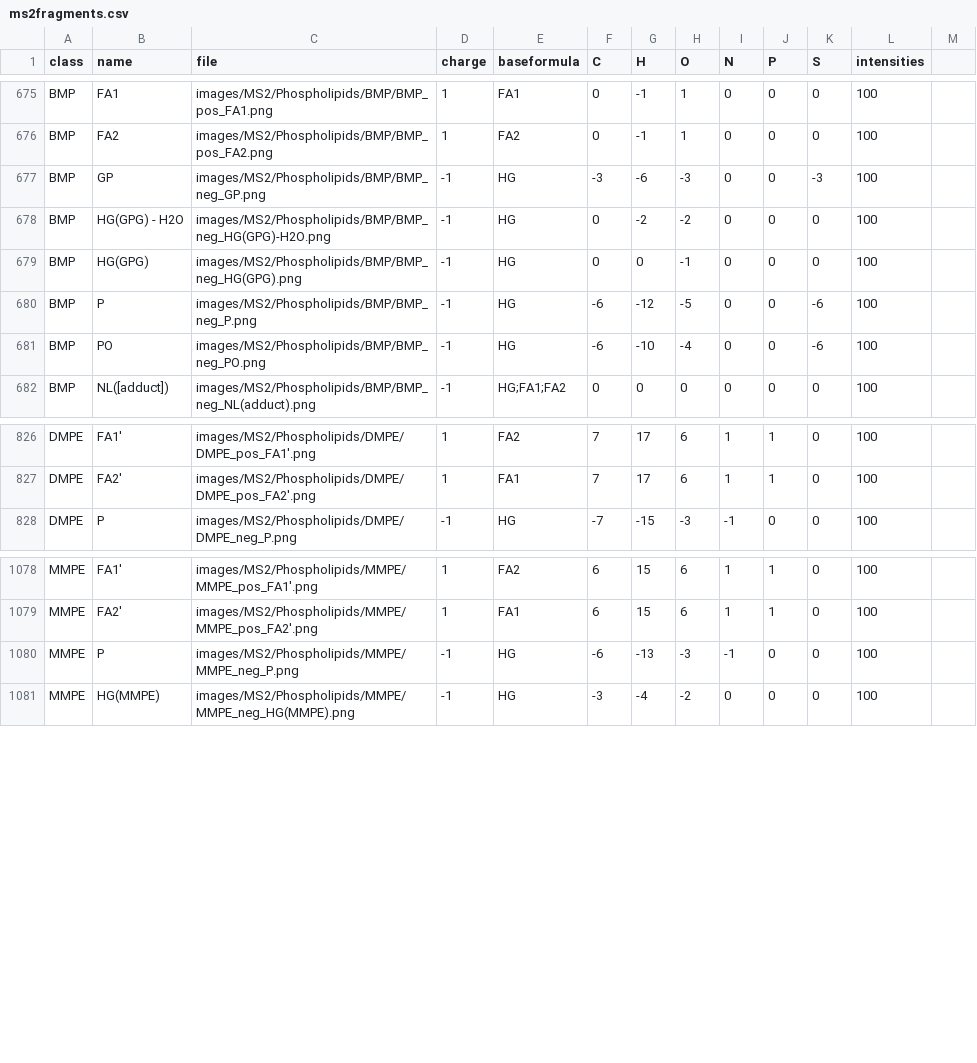
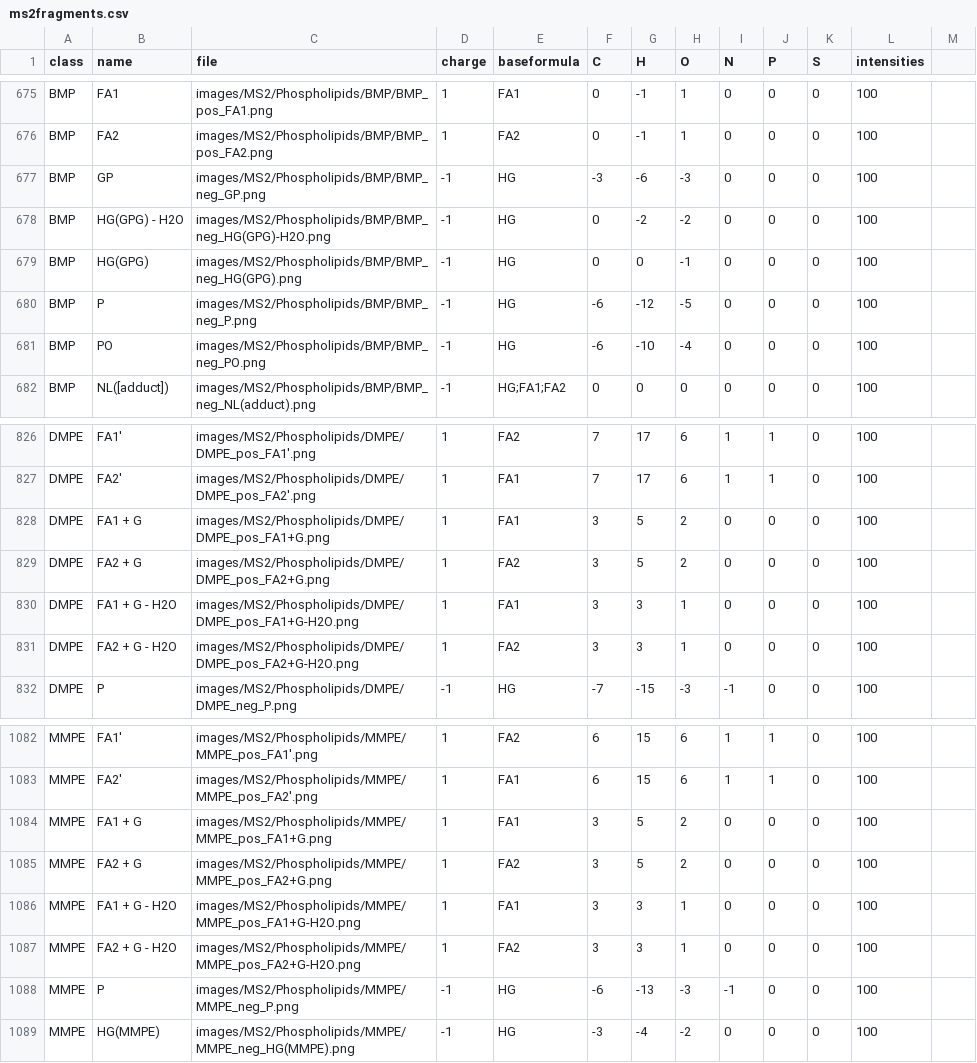
Before and after one commit to lifs-tools/lipidcreator, a CSV file: LipidCreator/data/ms2fragments.csv, drawn as a sheet; only a part is shown, gaps mark what is left out.

Commit message:
ready for merge

```diff
--- a/LipidCreator/data/ms2fragments.csv
+++ b/LipidCreator/data/ms2fragments.csv
@@ -676,7 +676,7 @@ BMP,FA1,images/MS2/Phospholipids/BMP/BMP_pos_FA1.png,1,FA1,0,-1,1,0,0,0,100,
 BMP,FA2,images/MS2/Phospholipids/BMP/BMP_pos_FA2.png,1,FA2,0,-1,1,0,0,0,100,
-BMP,GP,images/MS2/Phospholipids/BMP/BMP_neg_GP.png,-1,HG,-3,-6,-3,0,0,-3,100,
+BMP,GP,images/MS2/Phospholipids/BMP/BMP_neg_GP.png,-1,HG,-3,-6,-3,0,0,0,100,
 BMP,HG(GPG) - H2O,images/MS2/Phospholipids/BMP/BMP_neg_HG(GPG)-H2O.png,-1,HG,0,-2,-2,0,0,0,100,
 BMP,HG(GPG),images/MS2/Phospholipids/BMP/BMP_neg_HG(GPG).png,-1,HG,0,0,-1,0,0,0,100,
-BMP,P,images/MS2/Phospholipids/BMP/BMP_neg_P.png,-1,HG,-6,-12,-5,0,0,-6,100,
-BMP,PO,images/MS2/Phospholipids/BMP/BMP_neg_PO.png,-1,HG,-6,-10,-4,0,0,-6,100,
+BMP,P,images/MS2/Phospholipids/BMP/BMP_neg_P.png,-1,HG,-6,-12,-5,0,0,0,100,
+BMP,PO,images/MS2/Phospholipids/BMP/BMP_neg_PO.png,-1,HG,-6,-10,-4,0,0,0,100,
 BMP,NL([adduct]),images/MS2/Phospholipids/BMP/BMP_neg_NL(adduct).png,-1,HG;FA1;FA2,0,0,0,0,0,0,100,
@@ -827,2 +827,6 @@ DMPE,FA1',images/MS2/Phospholipids/DMPE/DMPE_pos_FA1'.png,1,FA2,7,17,6,1,1,0,100
 DMPE,FA2',images/MS2/Phospholipids/DMPE/DMPE_pos_FA2'.png,1,FA1,7,17,6,1,1,0,100,
+DMPE,FA1 + G,images/MS2/Phospholipids/DMPE/DMPE_pos_FA1+G.png,1,FA1,3,5,2,0,0,0,100,
+DMPE,FA2 + G,images/MS2/Phospholipids/DMPE/DMPE_pos_FA2+G.png,1,FA2,3,5,2,0,0,0,100,
+DMPE,FA1 + G - H2O,images/MS2/Phospholipids/DMPE/DMPE_pos_FA1+G-H2O.png,1,FA1,3,3,1,0,0,0,100,
+DMPE,FA2 + G - H2O,images/MS2/Phospholipids/DMPE/DMPE_pos_FA2+G-H2O.png,1,FA2,3,3,1,0,0,0,100,
 DMPE,P,images/MS2/Phospholipids/DMPE/DMPE_neg_P.png,-1,HG,-7,-15,-3,-1,0,0,100,
@@ -1079,2 +1083,6 @@ MMPE,FA1',images/MS2/Phospholipids/MMPE/MMPE_pos_FA1'.png,1,FA2,6,15,6,1,1,0,100
 MMPE,FA2',images/MS2/Phospholipids/MMPE/MMPE_pos_FA2'.png,1,FA1,6,15,6,1,1,0,100,
+MMPE,FA1 + G,images/MS2/Phospholipids/MMPE/MMPE_pos_FA1+G.png,1,FA1,3,5,2,0,0,0,100,
+MMPE,FA2 + G,images/MS2/Phospholipids/MMPE/MMPE_pos_FA2+G.png,1,FA2,3,5,2,0,0,0,100,
+MMPE,FA1 + G - H2O,images/MS2/Phospholipids/MMPE/MMPE_pos_FA1+G-H2O.png,1,FA1,3,3,1,0,0,0,100,
+MMPE,FA2 + G - H2O,images/MS2/Phospholipids/MMPE/MMPE_pos_FA2+G-H2O.png,1,FA2,3,3,1,0,0,0,100,
 MMPE,P,images/MS2/Phospholipids/MMPE/MMPE_neg_P.png,-1,HG,-6,-13,-3,-1,0,0,100,
```
